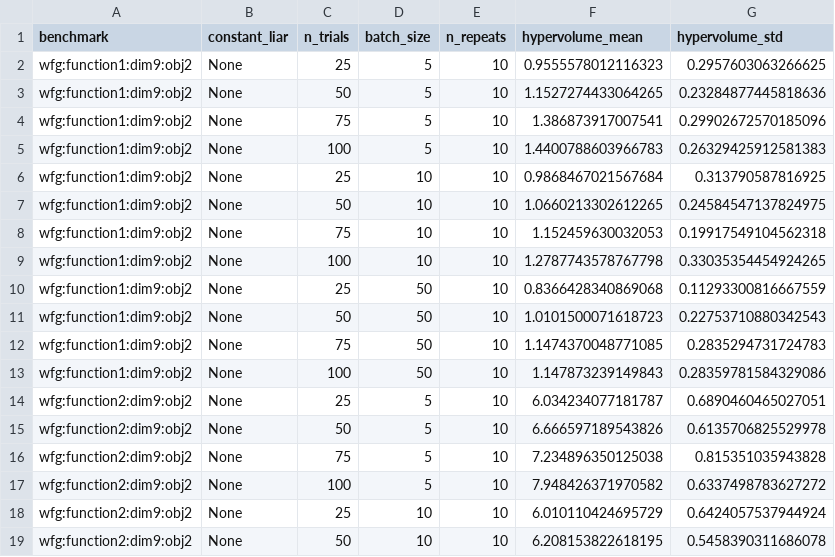
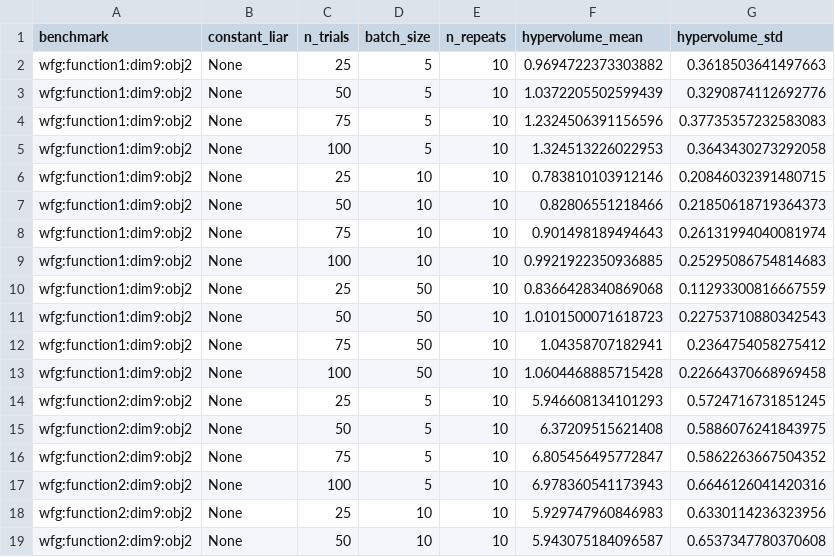
Before and after one commit to sawa3030/optuna-playground, a CSV file: benchmark_results_mo_hv/summary.csv, drawn as a sheet; only a part is shown; the diff covers the shown part only.

Commit message:
add data for none

```diff
--- a/benchmark_results_mo_hv/summary.csv
+++ b/benchmark_results_mo_hv/summary.csv
@@ -1,19 +1,19 @@
 benchmark,constant_liar,n_trials,batch_size,n_repeats,hypervolume_mean,hypervolume_std
-wfg:function1:dim9:obj2,None,25,5,10,0.9555578012116323,0.2957603063266625
-wfg:function1:dim9:obj2,None,50,5,10,1.1527274433064265,0.23284877445818636
-wfg:function1:dim9:obj2,None,75,5,10,1.386873917007541,0.29902672570185096
-wfg:function1:dim9:obj2,None,100,5,10,1.4400788603966783,0.26329425912581383
-wfg:function1:dim9:obj2,None,25,10,10,0.9868467021567684,0.313790587816925
-wfg:function1:dim9:obj2,None,50,10,10,1.0660213302612265,0.24584547137824975
-wfg:function1:dim9:obj2,None,75,10,10,1.152459630032053,0.19917549104562318
-wfg:function1:dim9:obj2,None,100,10,10,1.2787743578767798,0.33035354454924265
+wfg:function1:dim9:obj2,None,25,5,10,0.9694722373303882,0.3618503641497663
+wfg:function1:dim9:obj2,None,50,5,10,1.0372205502599439,0.3290874112692776
+wfg:function1:dim9:obj2,None,75,5,10,1.2324506391156596,0.37735357232583083
+wfg:function1:dim9:obj2,None,100,5,10,1.324513226022953,0.3643430273292058
+wfg:function1:dim9:obj2,None,25,10,10,0.783810103912146,0.20846032391480715
+wfg:function1:dim9:obj2,None,50,10,10,0.82806551218466,0.21850618719364373
+wfg:function1:dim9:obj2,None,75,10,10,0.901498189494643,0.26131994040081974
+wfg:function1:dim9:obj2,None,100,10,10,0.9921922350936885,0.25295086754814683
 wfg:function1:dim9:obj2,None,25,50,10,0.8366428340869068,0.11293300816667559
 wfg:function1:dim9:obj2,None,50,50,10,1.0101500071618723,0.22753710880342543
-wfg:function1:dim9:obj2,None,75,50,10,1.1474370048771085,0.2835294731724783
-wfg:function1:dim9:obj2,None,100,50,10,1.147873239149843,0.28359781584329086
-wfg:function2:dim9:obj2,None,25,5,10,6.034234077181787,0.6890460465027051
-wfg:function2:dim9:obj2,None,50,5,10,6.666597189543826,0.6135706825529978
-wfg:function2:dim9:obj2,None,75,5,10,7.234896350125038,0.815351035943828
-wfg:function2:dim9:obj2,None,100,5,10,7.948426371970582,0.6337498783627272
-wfg:function2:dim9:obj2,None,25,10,10,6.010110424695729,0.6424057537944924
-wfg:function2:dim9:obj2,None,50,10,10,6.208153822618195,0.5458390311686078
+wfg:function1:dim9:obj2,None,75,50,10,1.04358707182941,0.2364754058275412
+wfg:function1:dim9:obj2,None,100,50,10,1.0604468885715428,0.22664370668969458
+wfg:function2:dim9:obj2,None,25,5,10,5.946608134101293,0.5724716731851245
+wfg:function2:dim9:obj2,None,50,5,10,6.37209515621408,0.5886076241843975
+wfg:function2:dim9:obj2,None,75,5,10,6.805456495772847,0.5862263667504352
+wfg:function2:dim9:obj2,None,100,5,10,6.978360541173943,0.6646126041420316
+wfg:function2:dim9:obj2,None,25,10,10,5.929747960846983,0.6330114236323956
+wfg:function2:dim9:obj2,None,50,10,10,5.943075184096587,0.6537347780370608
```
Also changed, not shown: 168 edited cells elsewhere in this file, 1 other file.
